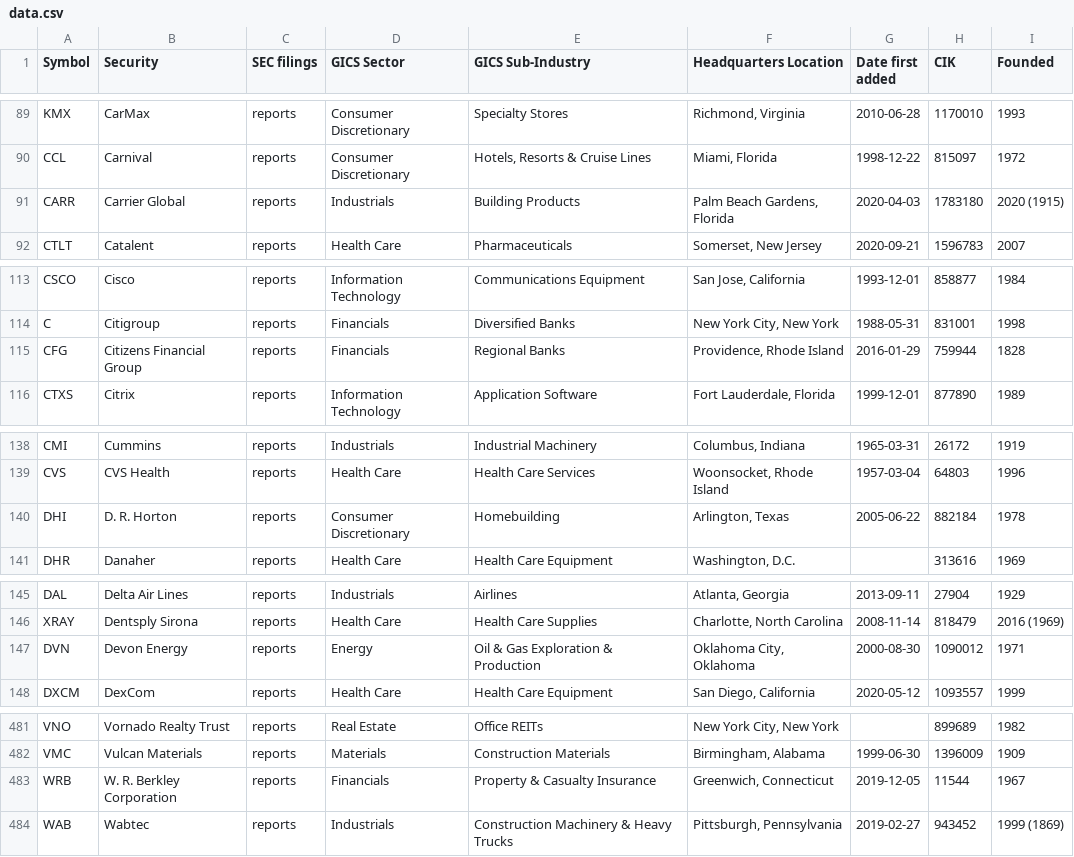
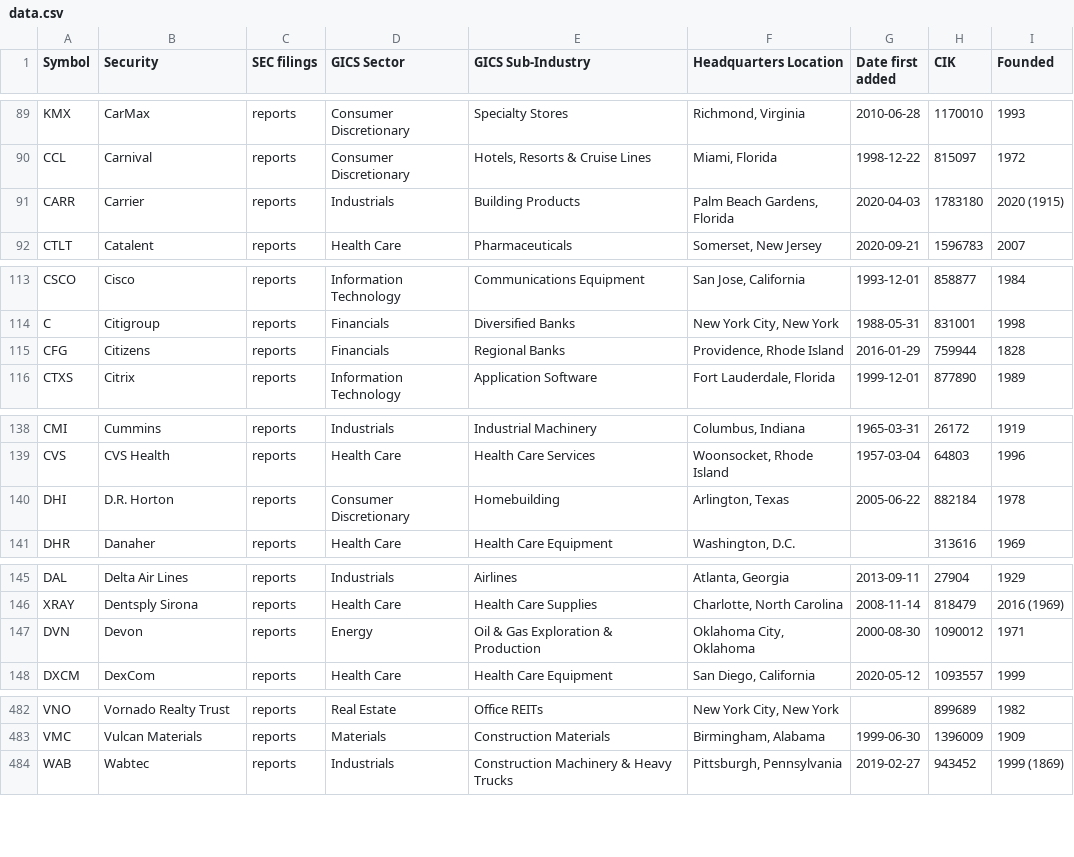
Before and after one commit to dylanroy/sandp500-dataset, a CSV file: data.csv, drawn as a sheet; only a part is shown, gaps mark what is left out; the diff covers the shown part only.

```diff
--- a/data.csv
+++ b/data.csv
@@ -90,3 +90,3 @@ KMX,CarMax,reports,Consumer Discretionary,Specialty Stores,"Richmond, Virginia",
 CCL,Carnival,reports,Consumer Discretionary,"Hotels, Resorts & Cruise Lines","Miami, Florida",1998-12-22,815097,1972
-CARR,Carrier Global,reports,Industrials,Building Products,"Palm Beach Gardens, Florida",2020-04-03,1783180,2020 (1915)
+CARR,Carrier,reports,Industrials,Building Products,"Palm Beach Gardens, Florida",2020-04-03,1783180,2020 (1915)
 CTLT,Catalent,reports,Health Care,Pharmaceuticals,"Somerset, New Jersey",2020-09-21,1596783,2007
@@ -114,3 +114,3 @@ CSCO,Cisco,reports,Information Technology,Communications Equipment,"San Jose, Ca
 C,Citigroup,reports,Financials,Diversified Banks,"New York City, New York",1988-05-31,831001,1998
-CFG,Citizens Financial Group,reports,Financials,Regional Banks,"Providence, Rhode Island",2016-01-29,759944,1828
+CFG,Citizens,reports,Financials,Regional Banks,"Providence, Rhode Island",2016-01-29,759944,1828
 CTXS,Citrix,reports,Information Technology,Application Software,"Fort Lauderdale, Florida",1999-12-01,877890,1989
@@ -139,3 +139,3 @@ CMI,Cummins,reports,Industrials,Industrial Machinery,"Columbus, Indiana",1965-03
 CVS,CVS Health,reports,Health Care,Health Care Services,"Woonsocket, Rhode Island",1957-03-04,64803,1996
-DHI,D. R. Horton,reports,Consumer Discretionary,Homebuilding,"Arlington, Texas",2005-06-22,882184,1978
+DHI,D.R. Horton,reports,Consumer Discretionary,Homebuilding,"Arlington, Texas",2005-06-22,882184,1978
 DHR,Danaher,reports,Health Care,Health Care Equipment,"Washington, D.C.",,313616,1969
@@ -146,3 +146,3 @@ DAL,Delta Air Lines,reports,Industrials,Airlines,"Atlanta, Georgia",2013-09-11,2
 XRAY,Dentsply Sirona,reports,Health Care,Health Care Supplies,"Charlotte, North Carolina",2008-11-14,818479,2016 (1969)
-DVN,Devon Energy,reports,Energy,Oil & Gas Exploration & Production,"Oklahoma City, Oklahoma",2000-08-30,1090012,1971
+DVN,Devon,reports,Energy,Oil & Gas Exploration & Production,"Oklahoma City, Oklahoma",2000-08-30,1090012,1971
 DXCM,DexCom,reports,Health Care,Health Care Equipment,"San Diego, California",2020-05-12,1093557,1999
@@ -482,3 +483,2 @@ VNO,Vornado Realty Trust,reports,Real Estate,Office REITs,"New York City, New Yo
 VMC,Vulcan Materials,reports,Materials,Construction Materials,"Birmingham, Alabama",1999-06-30,1396009,1909
-WRB,W. R. Berkley Corporation,reports,Financials,Property & Casualty Insurance,"Greenwich, Connecticut",2019-12-05,11544,1967
 WAB,Wabtec,reports,Industrials,Construction Machinery & Heavy Trucks,"Pittsburgh, Pennsylvania",2019-02-27,943452,1999 (1869)
```
Also changed, not shown: 4 added rows, 3 removed rows and 6 edited cells elsewhere in this file.
